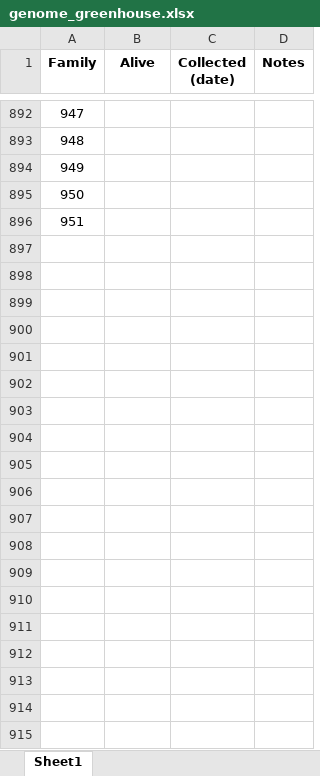
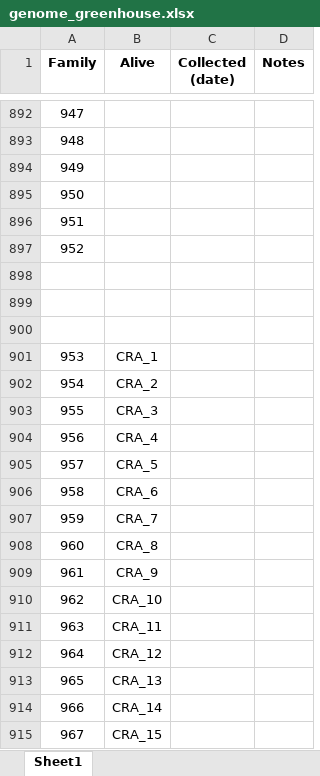
Before and after one commit to anstettd/a_Resurrection, an Excel workbook: Planning/genome_greenhouse.xlsx, sheet Sheet1, drawn as a sheet; only a part is shown, gaps mark what is left out; values as stored, in another font and other column widths than the file's, no borders; the diff covers the shown part only; the diff names each change by its address in the sheet, - before the commit and + after, or states it on an @@ line.

```diff
--- a/Planning/genome_greenhouse.xlsx (sheet Sheet1)
+++ b/Planning/genome_greenhouse.xlsx (sheet Sheet1)
+row 897: 952
+row 898: (empty)
+row 899: (empty)
+row 900: (empty)
+row 901: 953 | CRA_1
+row 902: 954 | CRA_2
+row 903: 955 | CRA_3
+row 904: 956 | CRA_4
+row 905: 957 | CRA_5
+row 906: 958 | CRA_6
+row 907: 959 | CRA_7
+row 908: 960 | CRA_8
+row 909: 961 | CRA_9
+row 910: 962 | CRA_10
+row 911: 963 | CRA_11
+row 912: 964 | CRA_12
+row 913: 965 | CRA_13
+row 914: 966 | CRA_14
+row 915: 967 | CRA_15
```
Also changed, not shown: 165 added rows elsewhere in this sheet, Planning/Genomce_BC_Rosetta.xlsx, 7 other files.
